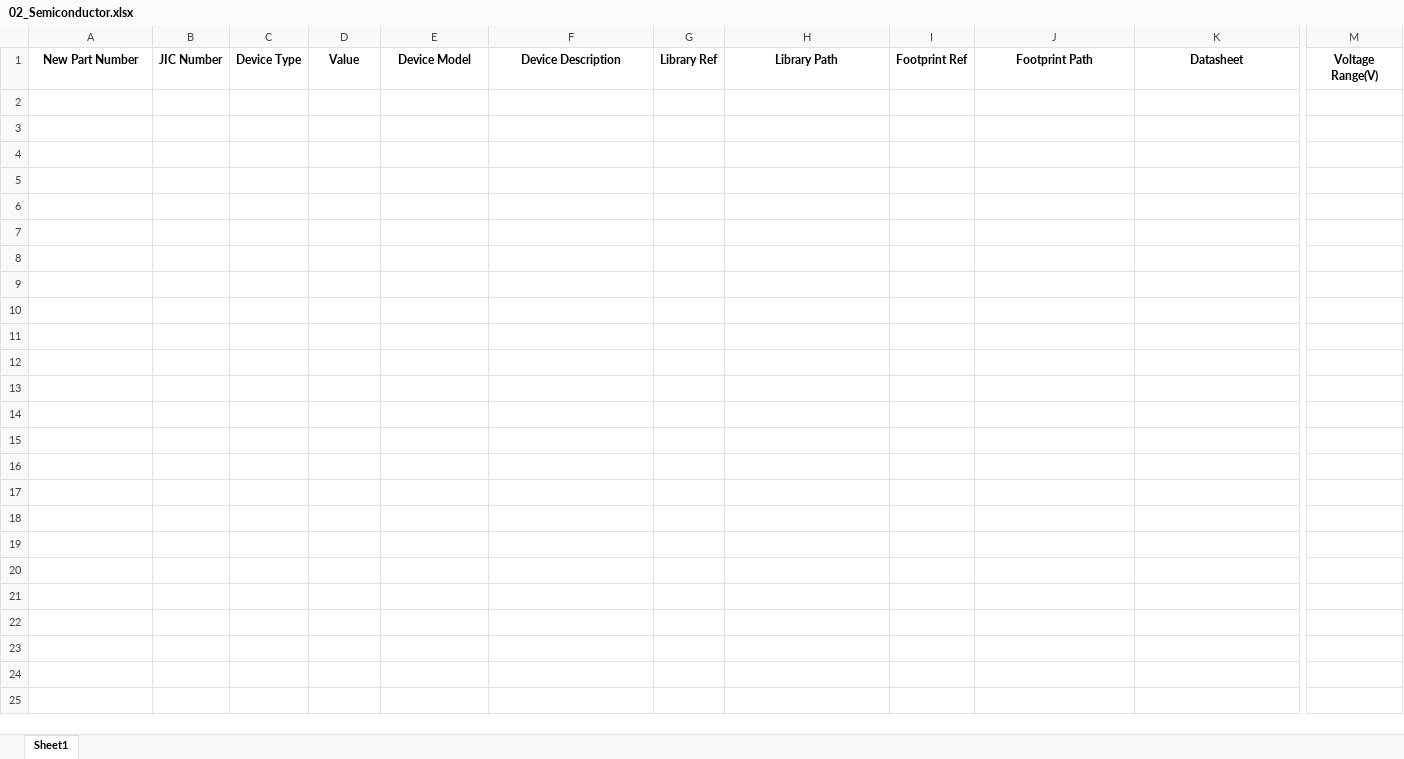
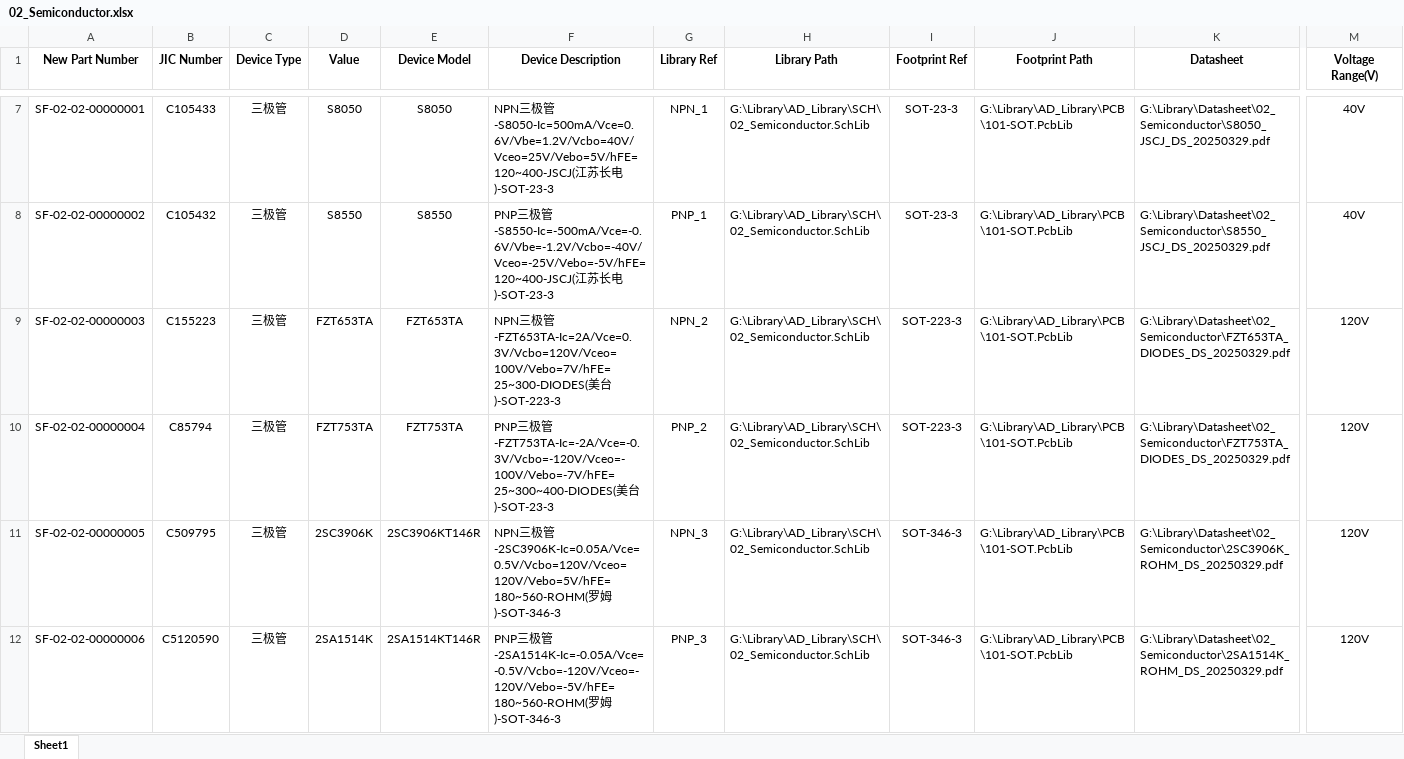
Before and after one commit to Summerele/Library, an Excel workbook: AD_Library/Excel/02_Semiconductor.xlsx, sheet Sheet1, drawn as a sheet; only a part is shown, gaps mark what is left out; values as stored, in another font and other column widths than the file's, no borders; rows hold the shown columns only; the diff covers the shown part only; the diff names each change by its address in the sheet, - before the commit and + after, or states it on an @@ line.

```diff
--- a/AD_Library/Excel/02_Semiconductor.xlsx (sheet Sheet1)
+++ b/AD_Library/Excel/02_Semiconductor.xlsx (sheet Sheet1)
+row 7: SF-02-02-00000001 | C105433 | 三极管 | S8050 | S8050 | NPN三极管-S8050-Ic=500mA/Vce=0.6V/Vbe=1.2V/Vcbo=40V/Vceo=25V/Vebo=5V/hFE=120~400-JSCJ(江苏长电)-SOT-23-3 | NPN_1 | G:\Library\AD_Library\SCH\02_Semiconductor.SchLib | SOT-23-3 | G:\Library\AD_Library\PCB\101-SOT.PcbLib | G:\Library\Datasheet\02_Semiconductor\S8050_JSCJ_DS_20250329.pdf | 40V
+row 8: SF-02-02-00000002 | C105432 | 三极管 | S8550 | S8550 | PNP三极管-S8550-Ic=-500mA/Vce=-0.6V/Vbe=-1.2V/Vcbo=-40V/Vceo=-25V/Vebo=-5V/hFE=120~400-JSCJ(江苏长电)-SOT-23-3 | PNP_1 | G:\Library\AD_Library\SCH\02_Semiconductor.SchLib | SOT-23-3 | G:\Library\AD_Library\PCB\101-SOT.PcbLib | G:\Library\Datasheet\02_Semiconductor\S8550_JSCJ_DS_20250329.pdf | 40V
+row 9: SF-02-02-00000003 | C155223 | 三极管 | FZT653TA | FZT653TA | NPN三极管-FZT653TA-Ic=2A/Vce=0.3V/Vcbo=120V/Vceo=100V/Vebo=7V/hFE=25~300-DIODES(美台)-SOT-223-3 | NPN_2 | G:\Library\AD_Library\SCH\02_Semiconductor.SchLib | SOT-223-3 | G:\Library\AD_Library\PCB\101-SOT.PcbLib | G:\Library\Datasheet\02_Semiconductor\FZT653TA_DIODES_DS_20250329.pdf | 120V
+row 10: SF-02-02-00000004 | C85794 | 三极管 | FZT753TA | FZT753TA | PNP三极管-FZT753TA-Ic=-2A/Vce=-0.3V/Vcbo=-120V/Vceo=-100V/Vebo=-7V/hFE=25~300~400-DIODES(美台)-SOT-23-3 | PNP_2 | G:\Library\AD_Library\SCH\02_Semiconductor.SchLib | SOT-223-3 | G:\Library\AD_Library\PCB\101-SOT.PcbLib | G:\Library\Datasheet\02_Semiconductor\FZT753TA_DIODES_DS_20250329.pdf | 120V
+row 11: SF-02-02-00000005 | C509795 | 三极管 | 2SC3906K | 2SC3906KT146R | NPN三极管-2SC3906K-Ic=0.05A/Vce=0.5V/Vcbo=120V/Vceo=120V/Vebo=5V/hFE=180~560-ROHM(罗姆)-SOT-346-3 | NPN_3 | G:\Library\AD_Library\SCH\02_Semiconductor.SchLib | SOT-346-3 | G:\Library\AD_Library\PCB\101-SOT.PcbLib | G:\Library\Datasheet\02_Semiconductor\2SC3906K_ROHM_DS_20250329.pdf | 120V
+row 12: SF-02-02-00000006 | C5120590 | 三极管 | 2SA1514K | 2SA1514KT146R | PNP三极管-2SA1514K-Ic=-0.05A/Vce=-0.5V/Vcbo=-120V/Vceo=-120V/Vebo=-5V/hFE=180~560-ROHM(罗姆)-SOT-346-3 | PNP_3 | G:\Library\AD_Library\SCH\02_Semiconductor.SchLib | SOT-346-3 | G:\Library\AD_Library\PCB\101-SOT.PcbLib | G:\Library\Datasheet\02_Semiconductor\2SA1514K_ROHM_DS_20250329.pdf | 120V
```
Also changed, not shown: 5 added rows elsewhere in this sheet, 4 other files.
